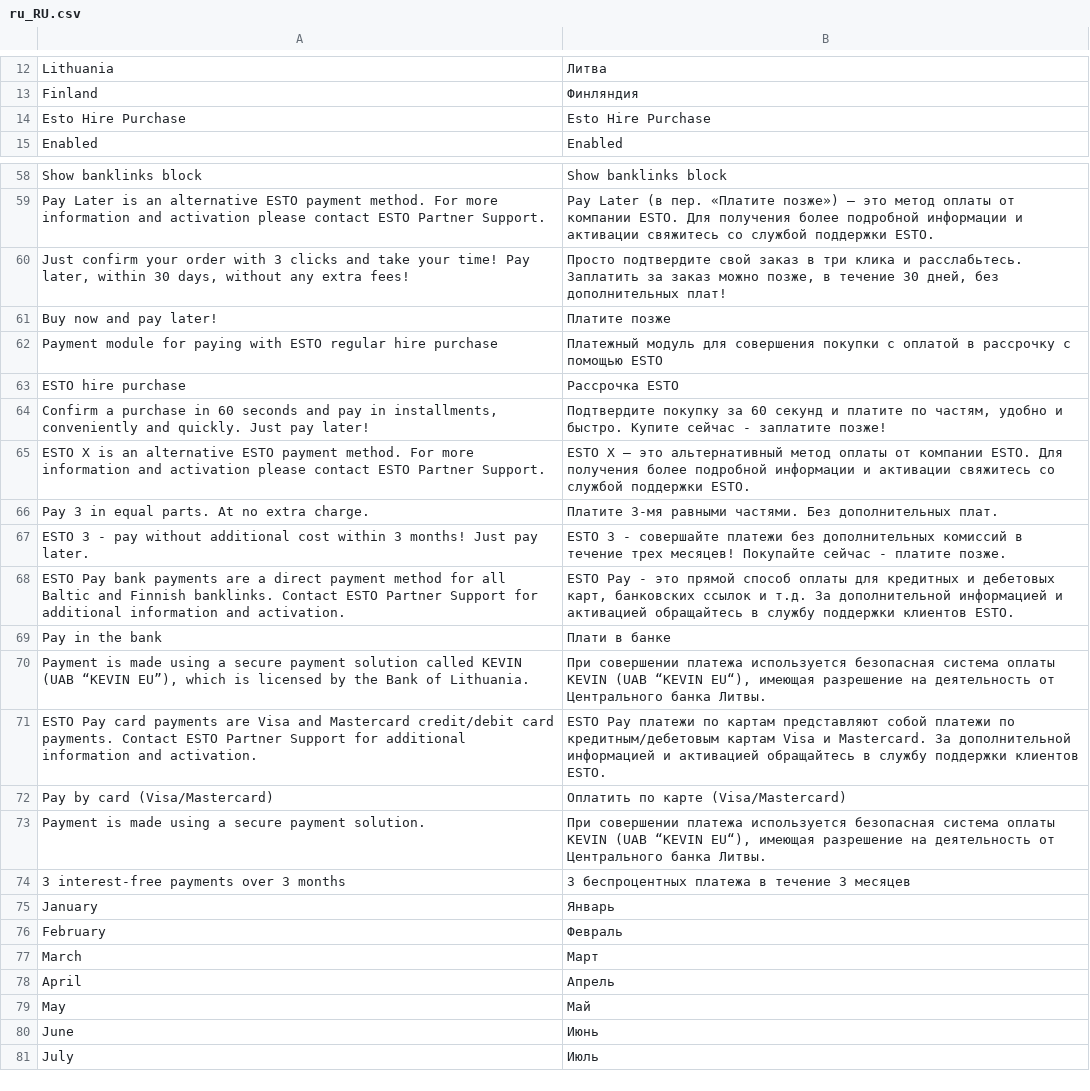
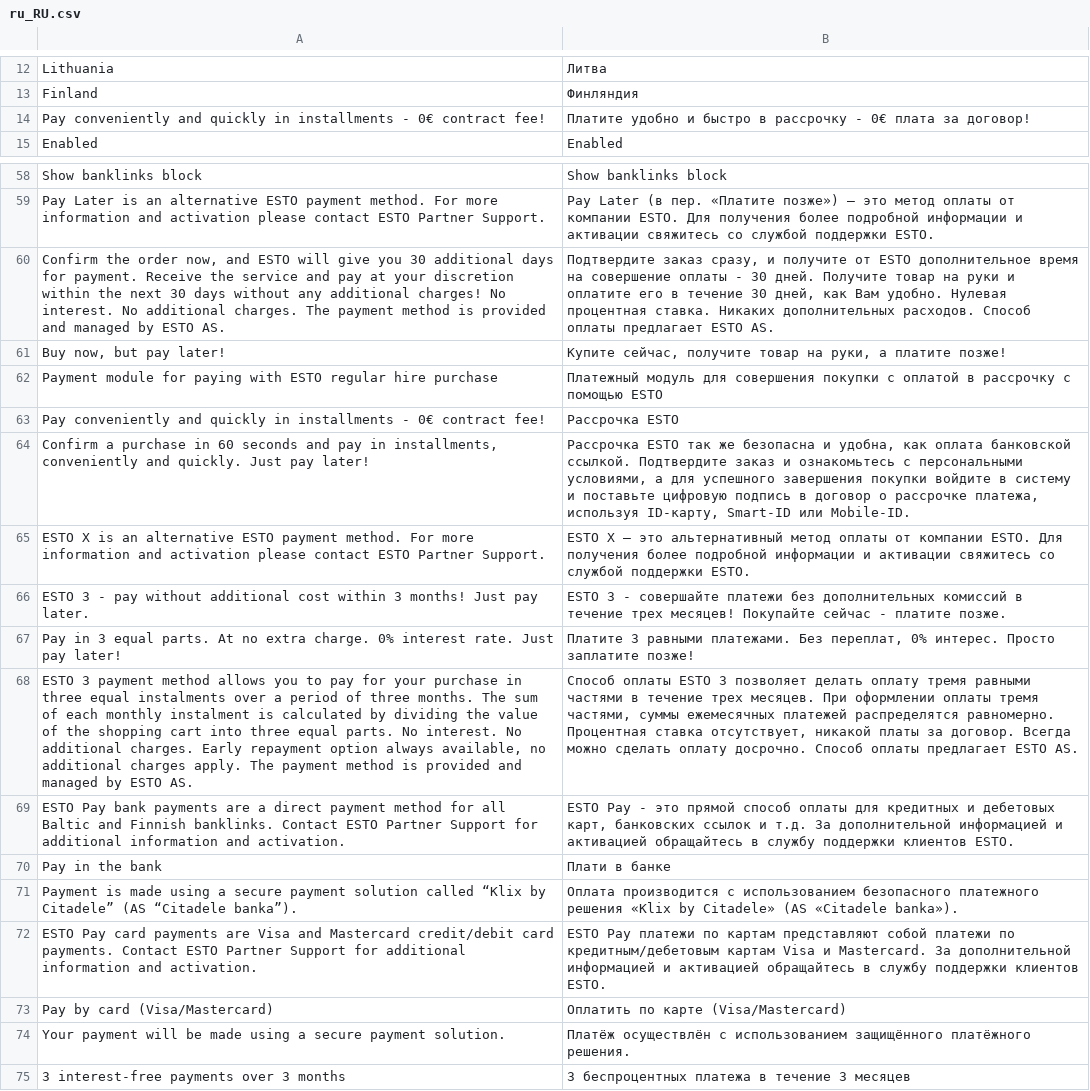
Before and after one commit to esto-as/magenta-2-esto, a CSV file: i18n/ru_RU.csv, drawn as a sheet; only a part is shown, gaps mark what is left out; the shorter side is filled out with more unchanged rows; removed rows and columns are numbered as before the commit, all else as after; the diff names each change by its address in the sheet, - before the commit and + after, or states it on an @@ line.

```diff
--- a/i18n/ru_RU.csv
+++ b/i18n/ru_RU.csv
-row 14: Esto Hire Purchase | Esto Hire Purchase
+row 14: Pay conveniently and quickly in installments - 0€ contract fee! | Платите удобно и быстро в рассрочку - 0€ плата за договор!
-row 60: Just confirm your order with 3 clicks and take your time! Pay later, within 30 days, without any extra fees! | Просто подтвердите свой заказ в три клика и расслабьтесь. Заплатить за заказ можно позже, в течение 30 дней, без дополнительных плат!
-row 61: Buy now and pay later! | Платите позже
+row 60: Confirm the order now, and ESTO will give you 30 additional days for payment. Receive the service and pay at your discretion within the next 30 days without any additional charges! No interest. No additional charges. The payment method is provided and managed by ESTO AS. | Подтвердите заказ сразу, и получите от ESTO дополнительное время на совершение оплаты - 30 дней. Получите товар на руки и оплатите его в течение 30 дней, как Вам удобно. Нулевая процентная ставка. Никаких дополнительных расходов. Способ оплаты предлагает ESTO AS.
+row 61: Buy now, but pay later! | Купите сейчас, получите товар на руки, a платите позже!
-A63: ESTO hire purchase
+A63: Pay conveniently and quickly in installments - 0€ contract fee!
-B64: Подтвердите покупку за 60 секунд и платите по частям, удобно и быстро. Купите сейчас - заплатите позже!
+B64: Pассрочка ESTO так же безопасна и удобна, как оплата банковской ссылкой. Подтвердите заказ и ознакомьтесь с персональными условиями, а для успешного завершения покупки войдите в систему и поставьте цифровую подпись в договор о рассрочке платежа, используя ID-карту, Smart-ID или Mobile-ID.
-row 66: Pay 3 in equal parts. At no extra charge. | Платите 3-мя равными частями. Без дополнительных плат.
+row 67: Pay in 3 equal parts. At no extra charge. 0% interest rate. Just pay later! | Платите 3 равными платежами. Без переплат, 0% интерес. Просто заплатите позже!
+row 68: ESTO 3 payment method allows you to pay for your purchase in three equal instalments over a period of three months. The sum of each monthly instalment is calculated by dividing the value of the shopping cart into three equal parts. No interest. No additional charges. Early repayment option always available, no additional charges apply. The payment method is provided and managed by ESTO AS. | Способ оплаты ESTO 3 позволяет делать оплату тремя равными частями в течение трех месяцев. При оформлении оплаты тремя частями, суммы ежемесячных платежей распределятся равномерно. Процентная ставка отсутствует, никакой платы за договор. Всегда можно сделать оплату досрочно. Способ оплаты предлагает ESTO AS.
-row 70: Payment is made using a secure payment solution called KEVIN (UAB “KEVIN EU”), which is licensed by the Bank of Lithuania. | При совершении платежа используется безопасная система оплаты KEVIN (UAB “KEVIN EU“), имеющая разрешение на деятельность от Центрального банка Литвы.
+row 71: Payment is made using a secure payment solution called “Klix by Citadele” (AS “Citadele banka”). | Оплата производится с использованием безопасного платежного решения «Klix by Citadele» (AS «Citadele banka»).
-row 73: Payment is made using a secure payment solution. | При совершении платежа используется безопасная система оплаты KEVIN (UAB “KEVIN EU“), имеющая разрешение на деятельность от Центрального банка Литвы.
+row 74: Your payment will be made using a secure payment solution. | Платёж осуществлён с использованием защищённого платёжного решения.
```
Also changed, not shown: i18n/en_US.csv, i18n/et_EE.csv, 21 other files.
